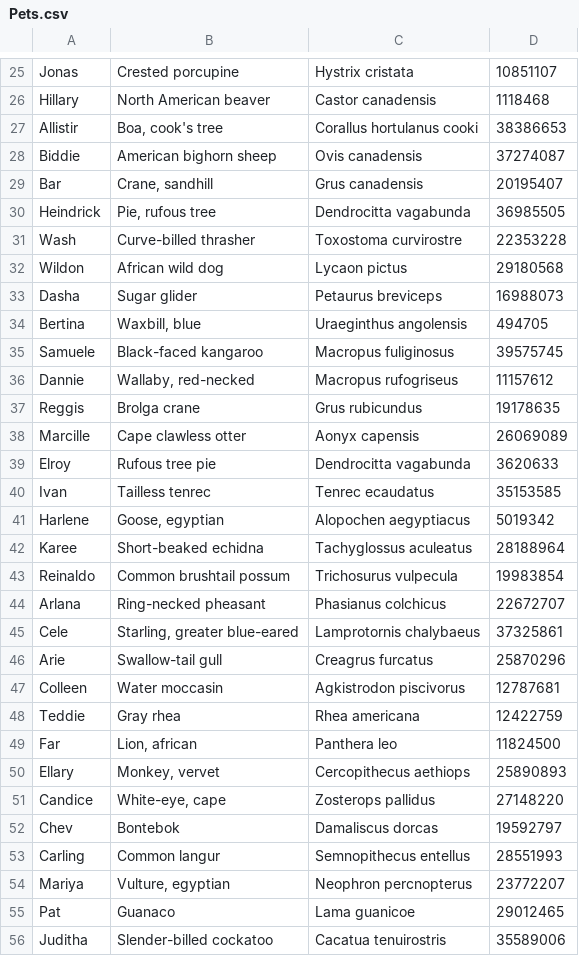
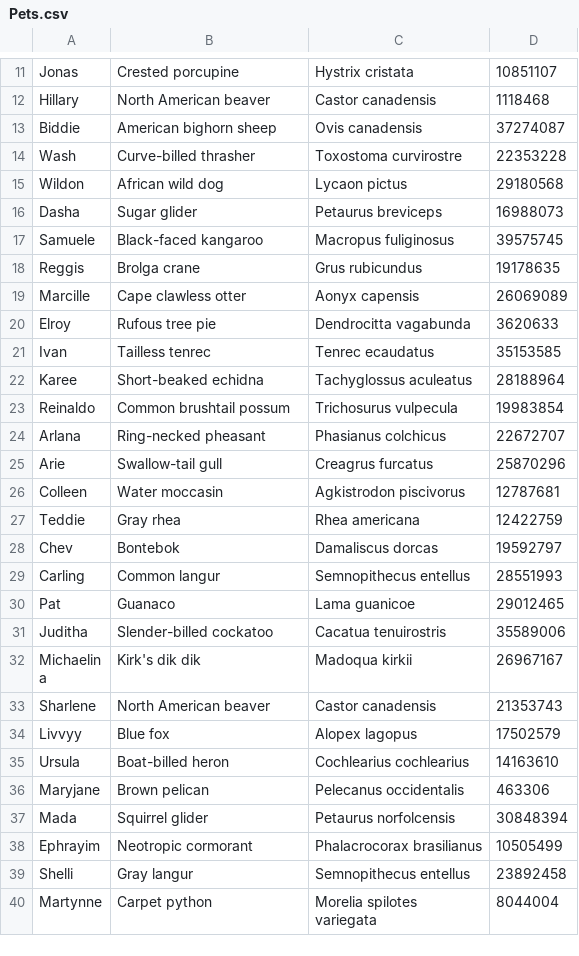
Before and after one commit to AngeloMaiale/Examen, a CSV file: Pets.csv, drawn as a sheet; only a part is shown, gaps mark what is left out; the shorter side is filled out with more unchanged rows; the diff covers the shown part only.

```diff
--- a/Pets.csv
+++ b/Pets.csv
@@ -26,6 +12,3 @@ Jonas,Crested porcupine,Hystrix cristata,10851107
 Hillary,North American beaver,Castor canadensis,1118468
-Allistir,"Boa, cook's tree",Corallus hortulanus cooki,38386653
 Biddie,American bighorn sheep,Ovis canadensis,37274087
-Bar,"Crane, sandhill",Grus canadensis,20195407
-Heindrick,"Pie, rufous tree",Dendrocitta vagabunda,36985505
 Wash,Curve-billed thrasher,Toxostoma curvirostre,22353228
@@ -33,5 +16,3 @@ Wildon,African wild dog,Lycaon pictus,29180568
 Dasha,Sugar glider,Petaurus breviceps,16988073
-Bertina,"Waxbill, blue",Uraeginthus angolensis,494705
 Samuele,Black-faced kangaroo,Macropus fuliginosus,39575745
-Dannie,"Wallaby, red-necked",Macropus rufogriseus,11157612
 Reggis,Brolga crane,Grus rubicundus,19178635
@@ -40,3 +21,2 @@ Elroy,Rufous tree pie,Dendrocitta vagabunda,3620633
 Ivan,Tailless tenrec,Tenrec ecaudatus,35153585
-Harlene,"Goose, egyptian",Alopochen aegyptiacus,5019342
 Karee,Short-beaked echidna,Tachyglossus aculeatus,28188964
@@ -44,3 +24,2 @@ Reinaldo,Common brushtail possum,Trichosurus vulpecula,19983854
 Arlana,Ring-necked pheasant,Phasianus colchicus,22672707
-Cele,"Starling, greater blue-eared",Lamprotornis chalybaeus,37325861
 Arie,Swallow-tail gull,Creagrus furcatus,25870296
@@ -48,8 +27,4 @@ Colleen,Water moccasin,Agkistrodon piscivorus,12787681
 Teddie,Gray rhea,Rhea americana,12422759
-Far,"Lion, african",Panthera leo,11824500
-Ellary,"Monkey, vervet",Cercopithecus aethiops,25890893
-Candice,"White-eye, cape",Zosterops pallidus,27148220
 Chev,Bontebok,Damaliscus dorcas,19592797
 Carling,Common langur,Semnopithecus entellus,28551993
-Mariya,"Vulture, egyptian",Neophron percnopterus,23772207
 Pat,Guanaco,Lama guanicoe,29012465
```
Also changed, not shown: 31 removed rows elsewhere in this file, Owners.csv, 4 other files.
